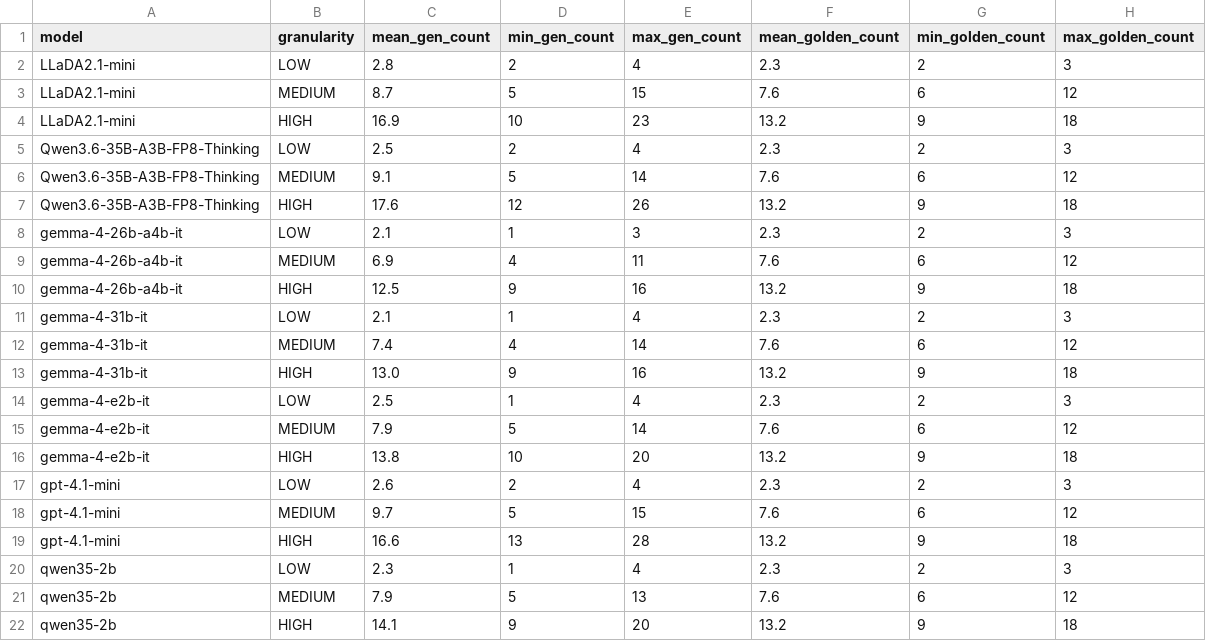
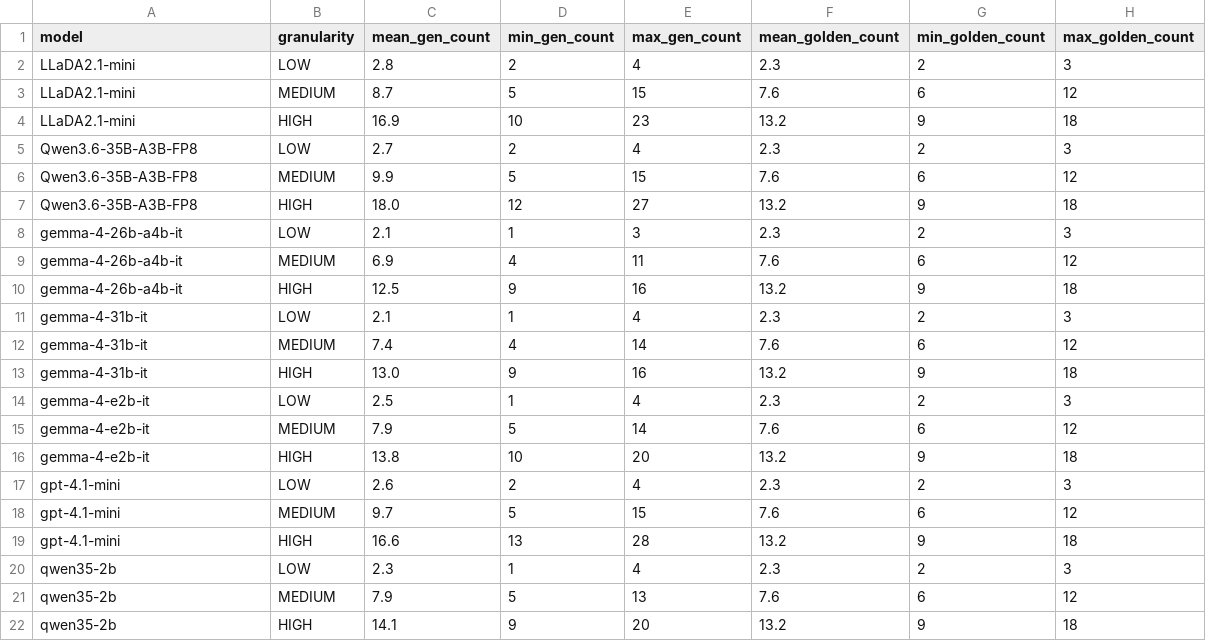
Before and after one commit to kazokid/diffusion-llms-eval, a CSV file: results/faithfulness_exp1_statement_count_by_granularity.csv, drawn as a sheet.

```diff
--- a/results/faithfulness_exp1_statement_count_by_granularity.csv
+++ b/results/faithfulness_exp1_statement_count_by_granularity.csv
@@ -4,5 +4,5 @@ LLaDA2.1-mini,MEDIUM,8.7,5,15,7.6,6,12
 LLaDA2.1-mini,HIGH,16.9,10,23,13.2,9,18
-Qwen3.6-35B-A3B-FP8-Thinking,LOW,2.5,2,4,2.3,2,3
-Qwen3.6-35B-A3B-FP8-Thinking,MEDIUM,9.1,5,14,7.6,6,12
-Qwen3.6-35B-A3B-FP8-Thinking,HIGH,17.6,12,26,13.2,9,18
+Qwen3.6-35B-A3B-FP8,LOW,2.7,2,4,2.3,2,3
+Qwen3.6-35B-A3B-FP8,MEDIUM,9.9,5,15,7.6,6,12
+Qwen3.6-35B-A3B-FP8,HIGH,18.0,12,27,13.2,9,18
 gemma-4-26b-a4b-it,LOW,2.1,1,3,2.3,2,3
```
Also changed, not shown: datasets/final_datasets/answer_relevancy-test-annotated.csv, results/context_relevance_per_judge_ratings.csv, 6 other files.
